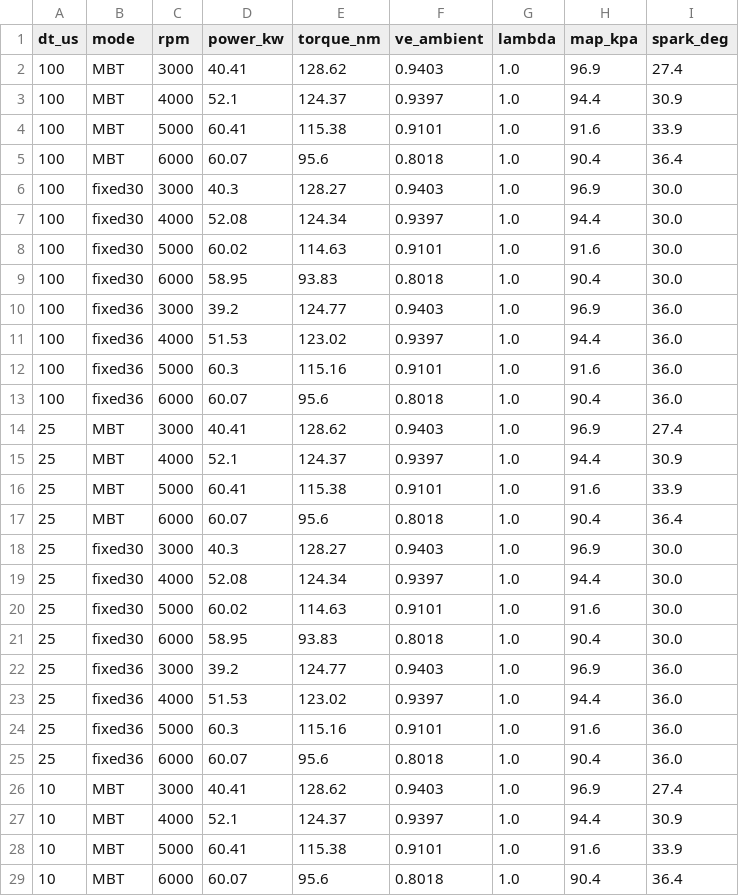
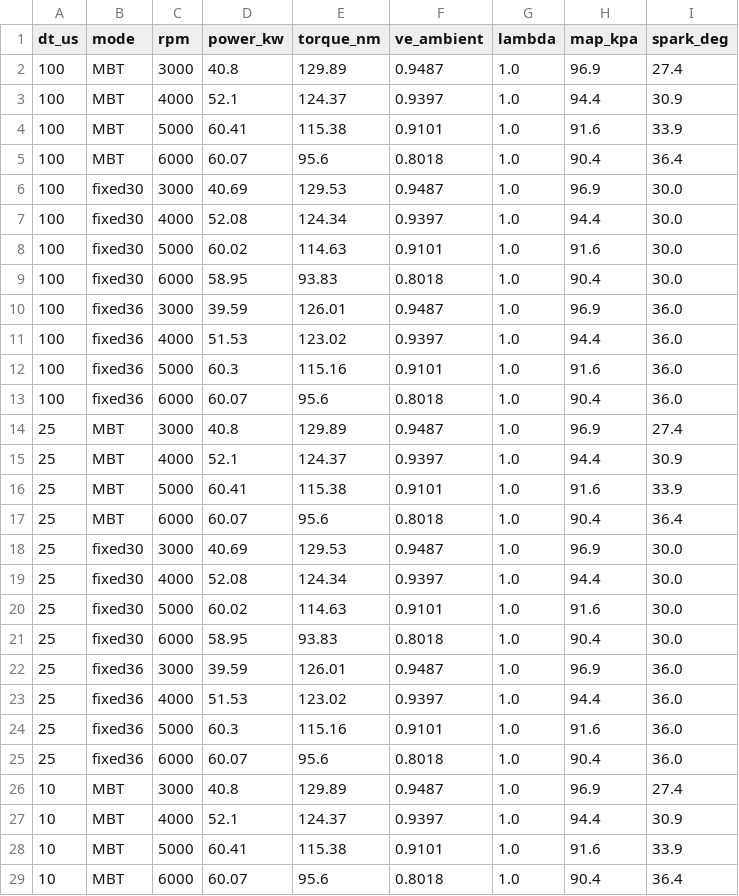
Before and after one commit to Fabio3rs/emu8052-ecu-pty, a CSV file: docs/dyno/fase1/convergence.csv, drawn as a sheet; only a part is shown; the diff covers the shown part only.

```diff
--- a/docs/dyno/fase1/convergence.csv
+++ b/docs/dyno/fase1/convergence.csv
@@ -1,3 +1,3 @@
 dt_us,mode,rpm,power_kw,torque_nm,ve_ambient,lambda,map_kpa,spark_deg
-100,MBT,3000,40.41,128.62,0.9403,1.0,96.9,27.4
+100,MBT,3000,40.8,129.89,0.9487,1.0,96.9,27.4
 100,MBT,4000,52.1,124.37,0.9397,1.0,94.4,30.9
@@ -5,3 +5,3 @@ dt_us,mode,rpm,power_kw,torque_nm,ve_ambient,lambda,map_kpa,spark_deg
 100,MBT,6000,60.07,95.6,0.8018,1.0,90.4,36.4
-100,fixed30,3000,40.3,128.27,0.9403,1.0,96.9,30.0
+100,fixed30,3000,40.69,129.53,0.9487,1.0,96.9,30.0
 100,fixed30,4000,52.08,124.34,0.9397,1.0,94.4,30.0
@@ -9,3 +9,3 @@ dt_us,mode,rpm,power_kw,torque_nm,ve_ambient,lambda,map_kpa,spark_deg
 100,fixed30,6000,58.95,93.83,0.8018,1.0,90.4,30.0
-100,fixed36,3000,39.2,124.77,0.9403,1.0,96.9,36.0
+100,fixed36,3000,39.59,126.01,0.9487,1.0,96.9,36.0
 100,fixed36,4000,51.53,123.02,0.9397,1.0,94.4,36.0
@@ -13,3 +13,3 @@ dt_us,mode,rpm,power_kw,torque_nm,ve_ambient,lambda,map_kpa,spark_deg
 100,fixed36,6000,60.07,95.6,0.8018,1.0,90.4,36.0
-25,MBT,3000,40.41,128.62,0.9403,1.0,96.9,27.4
+25,MBT,3000,40.8,129.89,0.9487,1.0,96.9,27.4
 25,MBT,4000,52.1,124.37,0.9397,1.0,94.4,30.9
@@ -17,3 +17,3 @@ dt_us,mode,rpm,power_kw,torque_nm,ve_ambient,lambda,map_kpa,spark_deg
 25,MBT,6000,60.07,95.6,0.8018,1.0,90.4,36.4
-25,fixed30,3000,40.3,128.27,0.9403,1.0,96.9,30.0
+25,fixed30,3000,40.69,129.53,0.9487,1.0,96.9,30.0
 25,fixed30,4000,52.08,124.34,0.9397,1.0,94.4,30.0
@@ -21,3 +21,3 @@ dt_us,mode,rpm,power_kw,torque_nm,ve_ambient,lambda,map_kpa,spark_deg
 25,fixed30,6000,58.95,93.83,0.8018,1.0,90.4,30.0
-25,fixed36,3000,39.2,124.77,0.9403,1.0,96.9,36.0
+25,fixed36,3000,39.59,126.01,0.9487,1.0,96.9,36.0
 25,fixed36,4000,51.53,123.02,0.9397,1.0,94.4,36.0
@@ -25,3 +25,3 @@ dt_us,mode,rpm,power_kw,torque_nm,ve_ambient,lambda,map_kpa,spark_deg
 25,fixed36,6000,60.07,95.6,0.8018,1.0,90.4,36.0
-10,MBT,3000,40.41,128.62,0.9403,1.0,96.9,27.4
+10,MBT,3000,40.8,129.89,0.9487,1.0,96.9,27.4
 10,MBT,4000,52.1,124.37,0.9397,1.0,94.4,30.9
```
Also changed, not shown: 15 edited cells elsewhere in this file, docs/dyno/fase2/dyno_wot_e0.csv, docs/dyno/fase2/dyno_wot_e22.csv, 21 other files.
